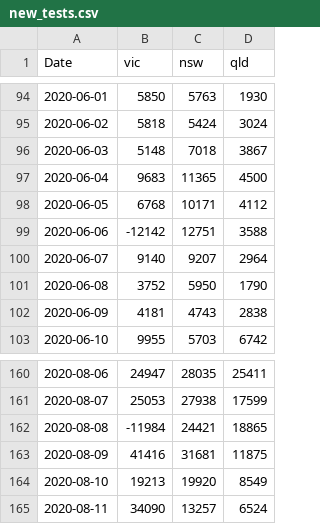
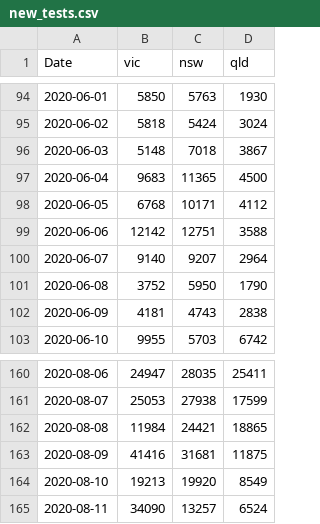
Before and after one commit to brain-modelling-group/covasim-qld-model, a CSV file: applications/vic/new_tests.csv, drawn as a sheet; only a part is shown, gaps mark what is left out.

```diff
--- a/applications/vic/new_tests.csv
+++ b/applications/vic/new_tests.csv
@@ -98,3 +98,3 @@ Date,vic,nsw,qld
 2020-06-05,6768,10171,4112
-2020-06-06,-12142,12751,3588
+2020-06-06,12142,12751,3588
 2020-06-07,9140,9207,2964
@@ -161,3 +161,3 @@ Date,vic,nsw,qld
 2020-08-07,25053,27938,17599
-2020-08-08,-11984,24421,18865
+2020-08-08,11984,24421,18865
 2020-08-09,41416,31681,11875
```
Also changed, not shown: data/epi_data_Australia.csv, 8 other files.
